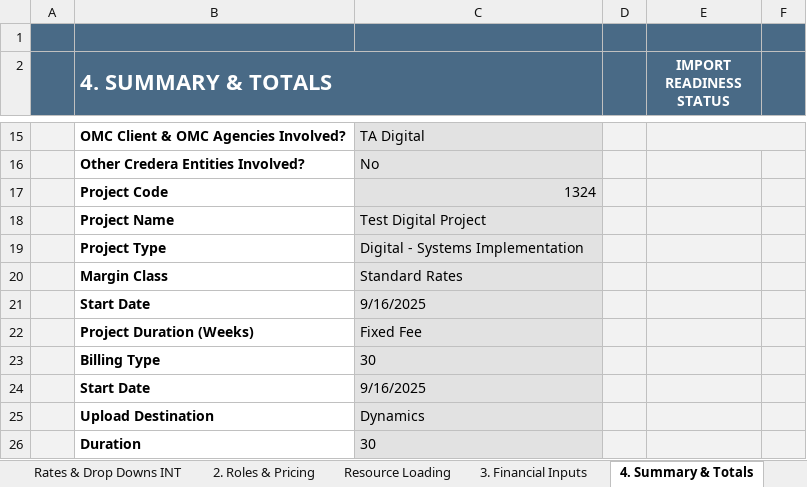
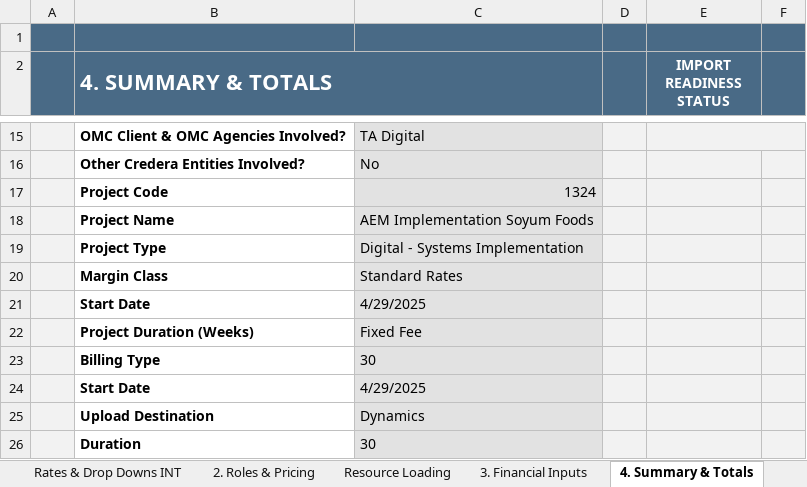
Before and after one commit to darvi-sunny/Test-Download, an Excel workbook: test3.xlsx, sheet 4. Summary & Totals, drawn as a sheet; only a part is shown, gaps mark what is left out; values as stored, in another font and other column widths than the file's, no borders; conditional formats not drawn; the diff names each change by its address in the sheet, - before the commit and + after, or states it on an @@ line.

```diff
--- a/test3.xlsx (sheet 4. Summary & Totals)
+++ b/test3.xlsx (sheet 4. Summary & Totals)
-C18: Test Digital Project
+C18: AEM Implementation Soyum Foods
-C21: 9/16/2025
+C21: 4/29/2025
-C24: 9/16/2025
+C24: 4/29/2025
```
Also changed, not shown: sheet 2. Roles & Pricing, sheet Resource Loading, sheet 1. Project Inputs, sheet Optional - Scope Options Review, sheet 6. Commercial Review, sheet Optional - Scope Estimation, hidden cells, test2.xlsx.
